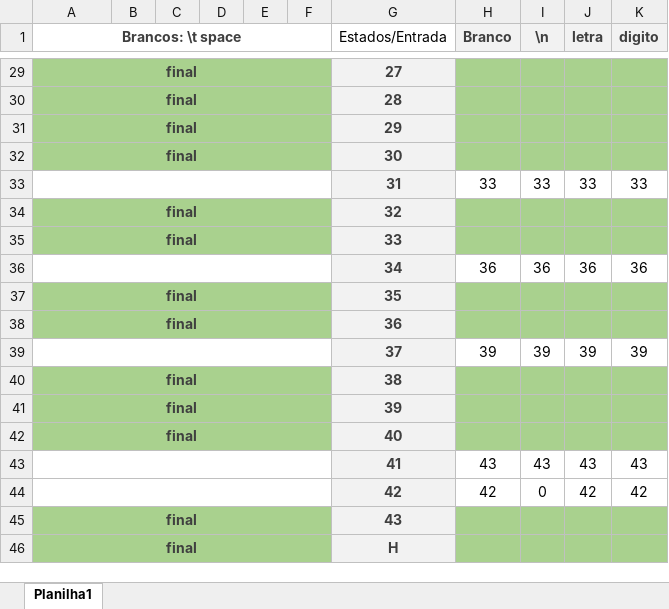
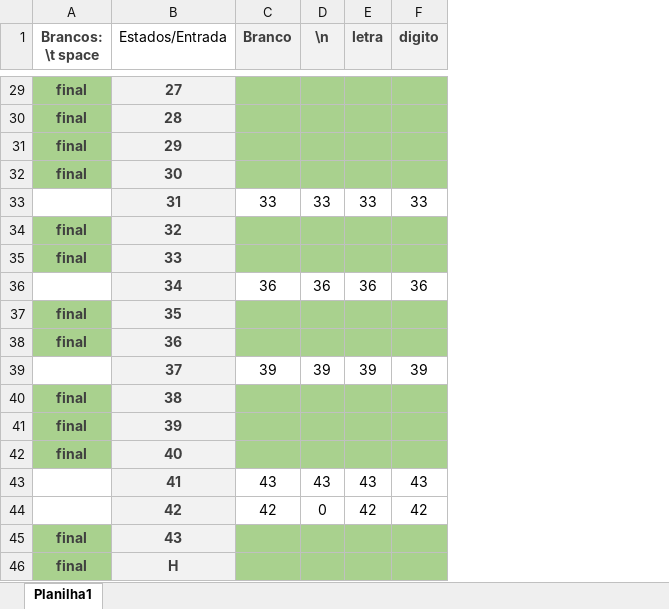
Before and after one commit to pharkrum/Compiler-Project-to-Portugol, an Excel workbook: Automato/tab_transicoes.xlsx, sheet Planilha1, drawn as a sheet; only a part is shown, gaps mark what is left out; values as stored, in another font and other column widths than the file's, no borders; the diff covers the shown part only; the diff names each change by its address in the sheet, - before the commit and + after, or states it on an @@ line.

```diff
--- a/Automato/tab_transicoes.xlsx (sheet Planilha1)
+++ b/Automato/tab_transicoes.xlsx (sheet Planilha1)
-column B, empty
-column C, empty
-column D, empty
-column E, empty
-column F, empty
-A1:F1 merged
-A29:F29 merged
-A30:F30 merged
-A31:F31 merged
-A32:F32 merged
-A33:F33 merged
-A34:F34 merged
-A35:F35 merged
-A36:F36 merged
-A37:F37 merged
-A38:F38 merged
-A39:F39 merged
-A40:F40 merged
-A41:F41 merged
-A42:F42 merged
-A43:F43 merged
-A44:F44 merged
-A45:F45 merged
-A46:F46 merged
```
Also changed, not shown: merged cells elsewhere in this sheet, 4 other files.
